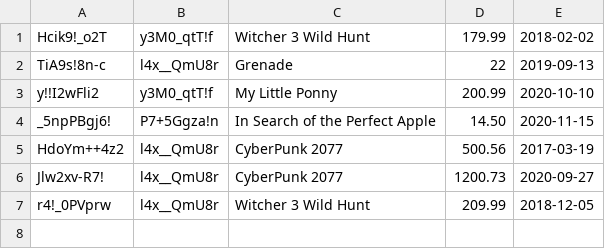
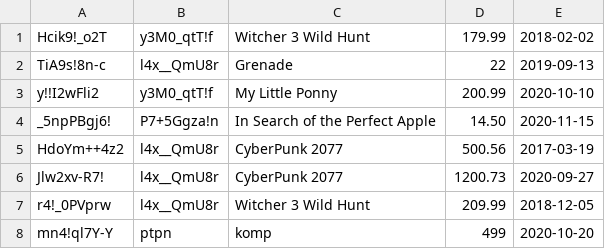
Before and after one commit to prooffek/security-erp-python, a CSV file: model/sales/sales.csv, drawn as a sheet.

```diff
--- a/model/sales/sales.csv
+++ b/model/sales/sales.csv
@@ -7 +7,2 @@ Jlw2xv-R7!;l4x__QmU8r;CyberPunk 2077;1200.73;2020-09-27
 r4!_0PVprw;l4x__QmU8r;Witcher 3 Wild Hunt;209.99;2018-12-05
+mn4!ql7Y-Y;ptpn;komp;499;2020-10-20
```
Also changed, not shown: 2 other files.
